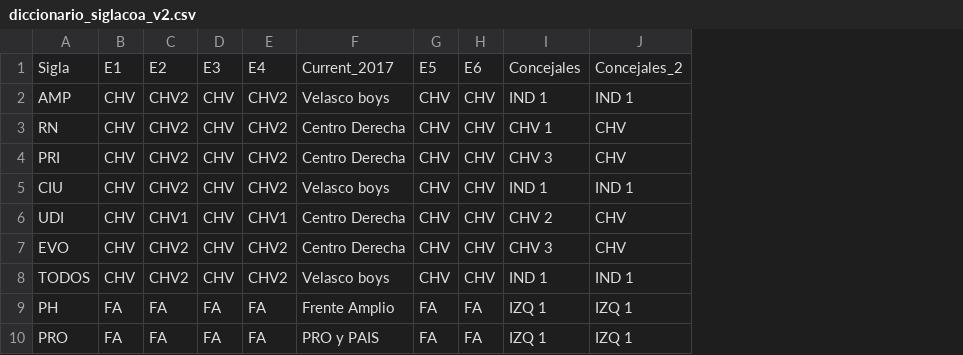
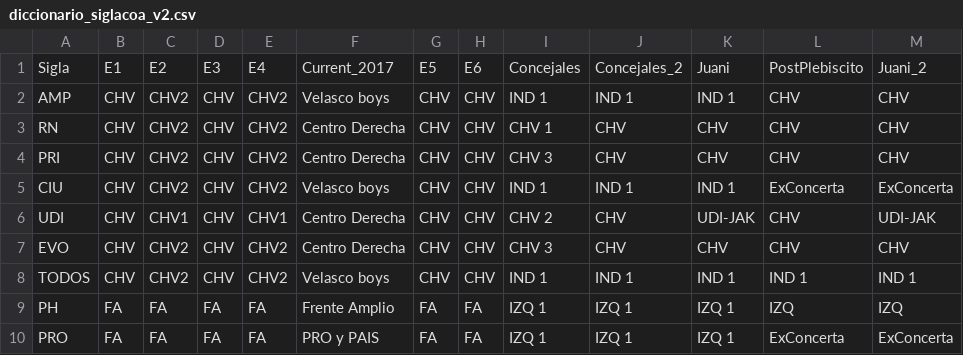
Before and after one commit to goyanedelv/general-election-simulator-chile, a CSV file: 02_parameter/diccionario_siglacoa_v2.csv, drawn as a sheet; only a part is shown; the diff names each change by its address in the sheet, - before the commit and + after, or states it on an @@ line.

```diff
--- a/02_parameter/diccionario_siglacoa_v2.csv
+++ b/02_parameter/diccionario_siglacoa_v2.csv
+column K, rows 1-10: Juani | IND 1 | CHV | CHV | IND 1 | UDI-JAK | CHV | IND 1 | IZQ 1 | IZQ 1
+column L, rows 1-10: PostPlebiscito | CHV | CHV | CHV | ExConcerta | CHV | CHV | IND 1 | IZQ | ExConcerta
+column M, rows 1-10: Juani_2 | CHV | CHV | CHV | ExConcerta | UDI-JAK | CHV | IND 1 | IZQ | ExConcerta
```
Also changed, not shown: 15 other files.
